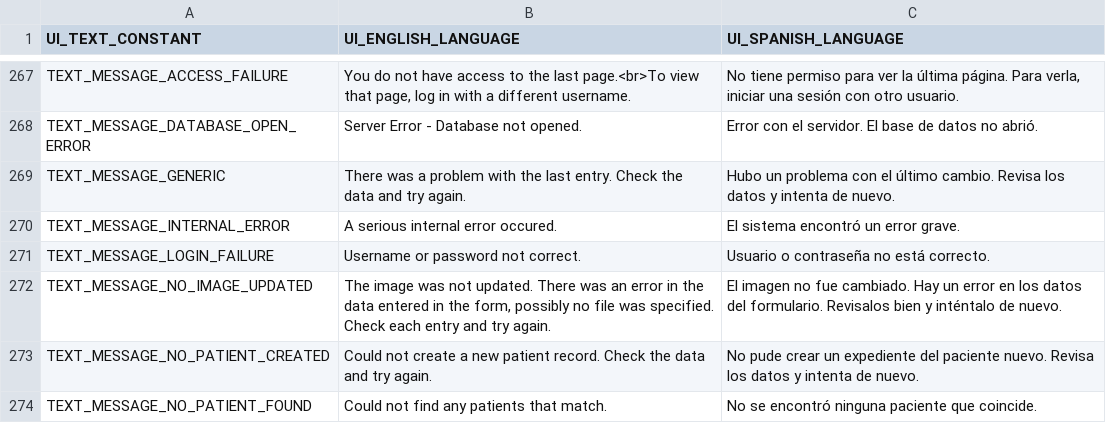
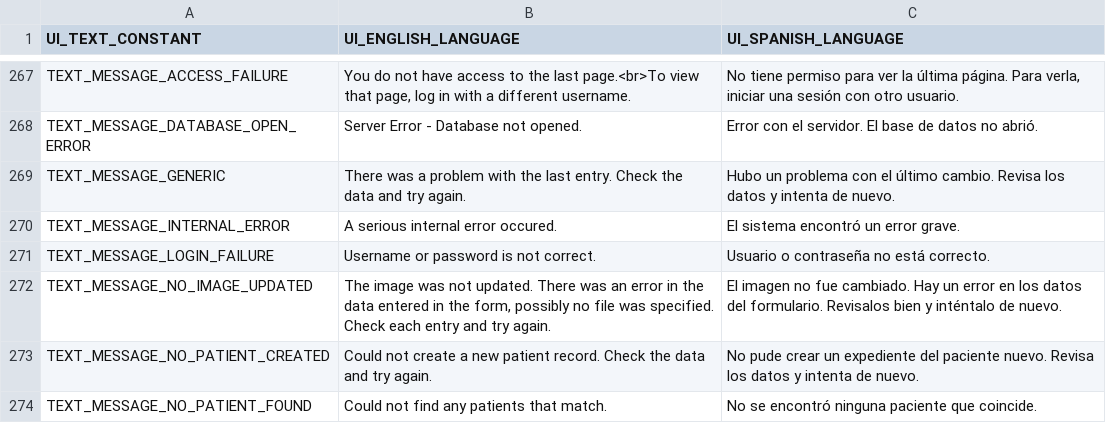
Before and after one commit to docsbydesign/piClinic, a CSV file: uitext/UIText.csv, drawn as a sheet; only a part is shown, gaps mark what is left out.

```diff
--- a/uitext/UIText.csv
+++ b/uitext/UIText.csv
@@ -270,3 +270,3 @@ TEXT_MESSAGE_GENERIC,There was a problem with the last entry. Check the data and
 TEXT_MESSAGE_INTERNAL_ERROR,A serious internal error occured.,El sistema encontró un error grave.
-TEXT_MESSAGE_LOGIN_FAILURE,Username or password not correct.,Usuario o contraseña no está correcto.
+TEXT_MESSAGE_LOGIN_FAILURE,Username or password is not correct.,Usuario o contraseña no está correcto.
 TEXT_MESSAGE_NO_IMAGE_UPDATED,"The image was not updated. There was an error in the data entered in the form, possibly no file was specified. Check each entry and try again.",El imagen no fue cambiado. Hay un error en los datos del formulario. Revisalos bien y inténtalo de nuevo.
```
Also changed, not shown: 7 other files.
